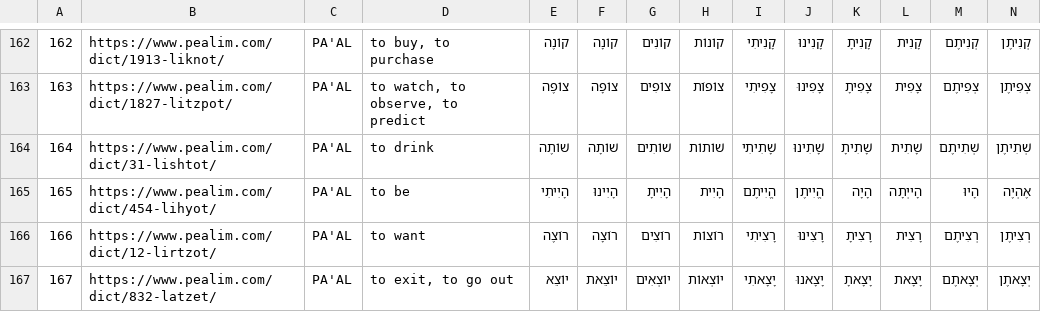
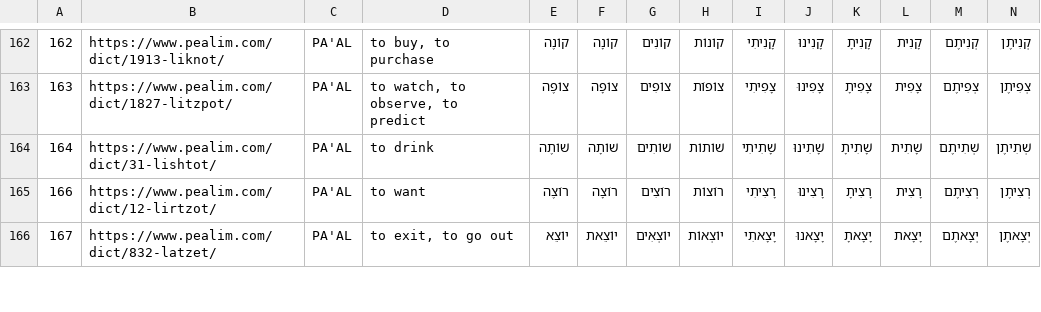
Before and after one commit to daniliberzon/verbs, a CSV file: src/utils/data.csv, drawn as a sheet; only a part is shown, gaps mark what is left out; rows hold the shown columns only; the diff names each change by its address in the sheet, - before the commit and + after, or states it on an @@ line.

Commit message:
deleted to be

```diff
--- a/src/utils/data.csv
+++ b/src/utils/data.csv
-row 165: 165 | https://www.pealim.com/dict/454-lihyot/ | PA'AL | to be | הָיִיתִי | הָיִינוּ | הָיִיתָ | הָיִית | הֱיִיתֶם | הֱיִיתֶן | הָיָה | הָייְתָה | הָיוּ | אֶהְיֶה
```
